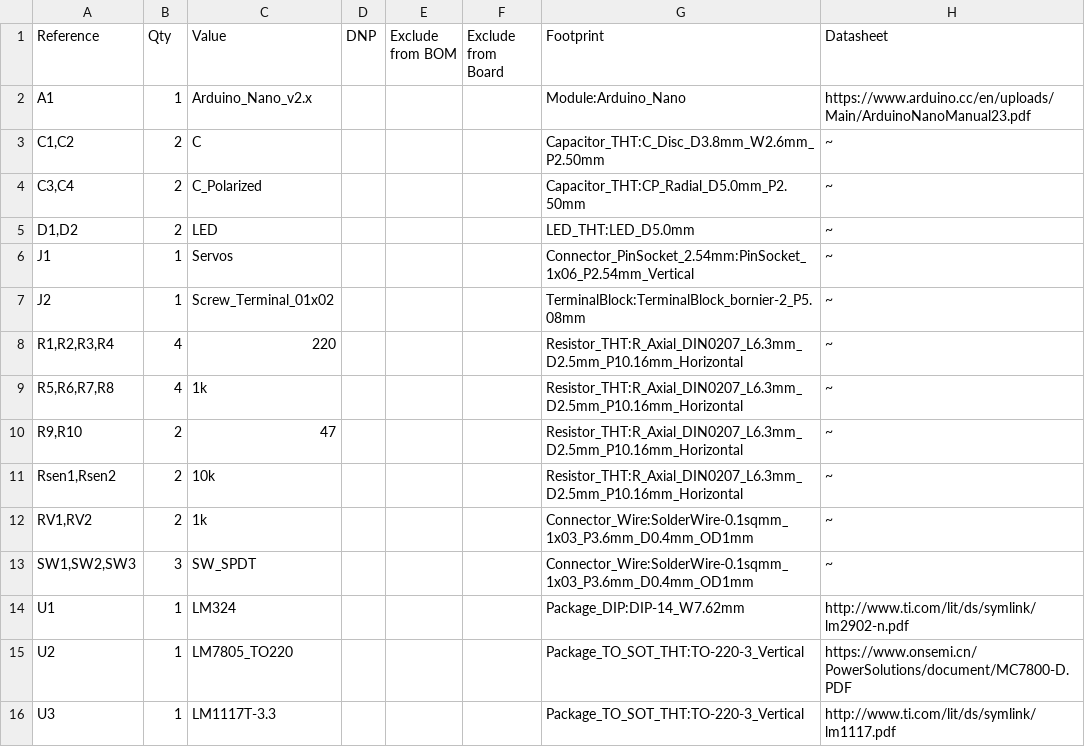
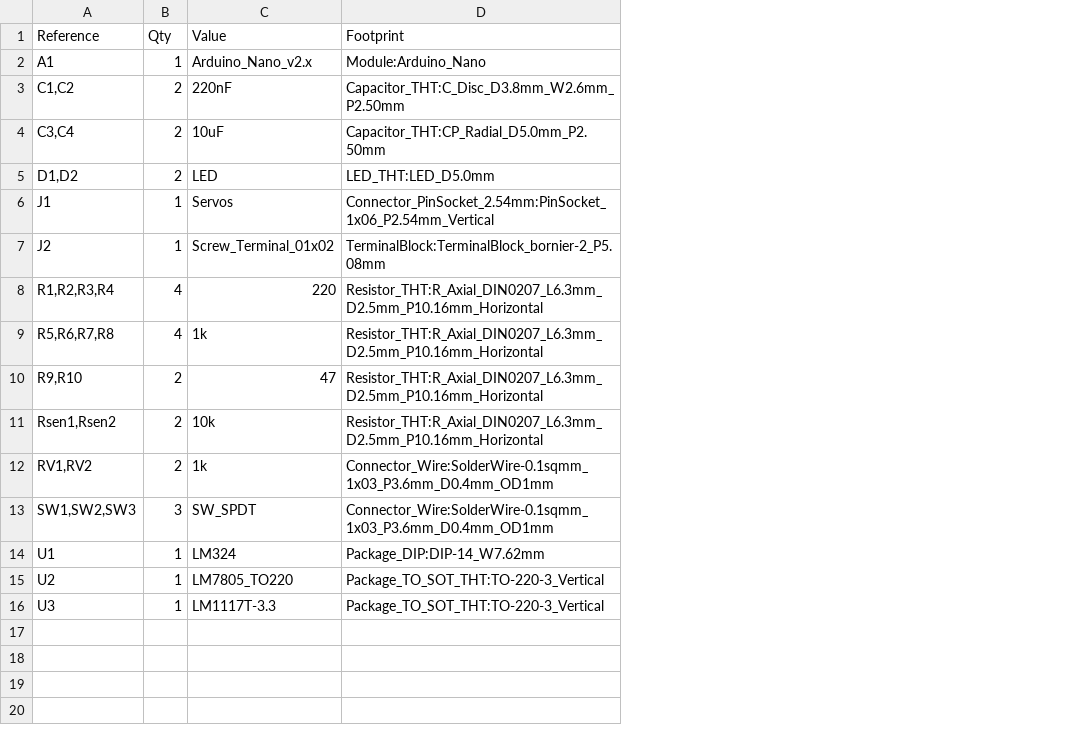
Before and after one commit to mvx-dev/morphing-airfoil, a CSV file: Embedded Systems/embedded-pcb/embedded-pcb.csv, drawn as a sheet; the diff names each change by its address in the sheet, - before the commit and + after, or states it on an @@ line.

Commit message:
feat: generated parts list

```diff
--- a/Embedded Systems/embedded-pcb/embedded-pcb.csv
+++ b/Embedded Systems/embedded-pcb/embedded-pcb.csv
-column D (DNP), empty
-column E (Exclude from BOM), empty
-column F (Exclude from Board), empty
-column H (Datasheet), rows 2-16: https://www.arduino.cc/en/uploads/Main/ArduinoNanoManual23.pdf | ~ | ~ | ~ | ~ | ~ | ~ | ~ | ~ | ~ | ~ | ~ | http://www.ti.com/lit/ds/symlink/lm2902-n.pdf | https://www.onsemi.cn/PowerSolutions/document/MC7800-D.PDF | http://www.ti.com/lit/ds/symlink/lm1117.pdf
-C3 (Value): C
+C3 (Value): 220nF
-C4 (Value): C_Polarized
+C4 (Value): 10uF
```
